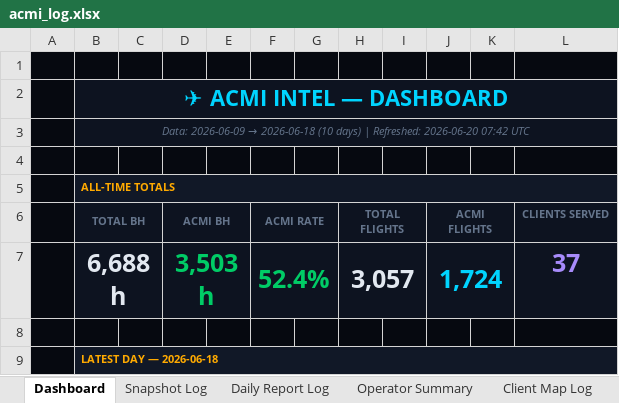
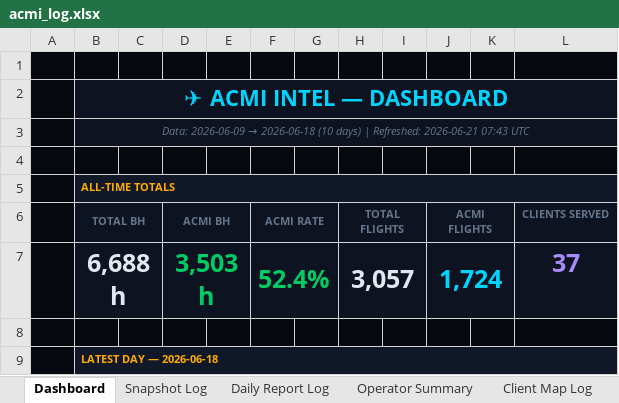
Before and after one commit to juliuskvx/acmi-tracker, an Excel workbook: data/acmi_log.xlsx, sheet Dashboard, drawn as a sheet; only a part is shown; values as stored, in another font and other column widths than the file's, no borders; the diff names each change by its address in the sheet, - before the commit and + after, or states it on an @@ line.

```diff
--- a/data/acmi_log.xlsx (sheet Dashboard)
+++ b/data/acmi_log.xlsx (sheet Dashboard)
-B3 (TOTAL BH): …| Refreshed: 2026-06-20 07:42 UTC
+B3 (TOTAL BH): …| Refreshed: 2026-06-21 07:43 UTC
```
Also changed, not shown: sheet Snapshot Log, 2 other files.
